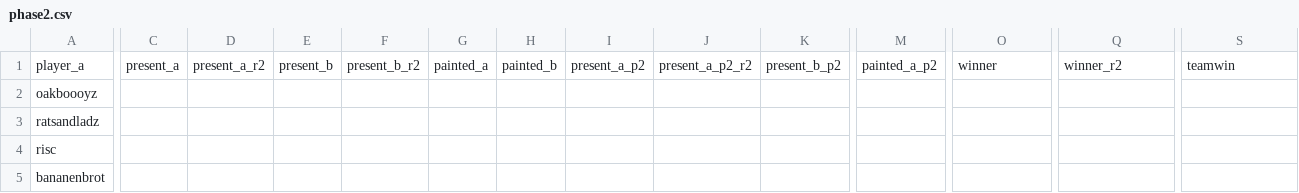
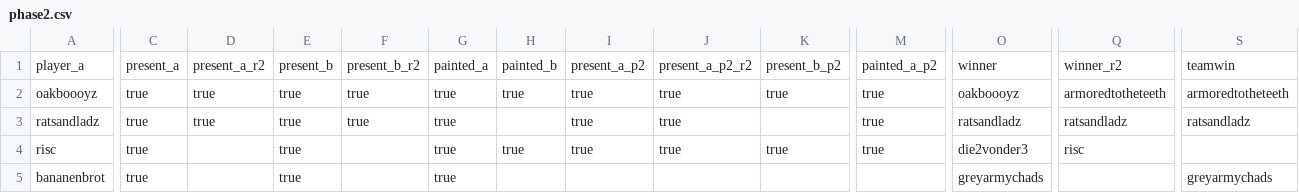
Before and after one commit to sigmareskaliert/sigmareskaliert, a CSV file: _data/pairings/phase2.csv, drawn as a sheet; only a part is shown, gaps mark what is left out; the diff covers the shown part only; the diff names each change by its address in the sheet, - before the commit and + after, or states it on an @@ line.

```diff
--- a/_data/pairings/phase2.csv
+++ b/_data/pairings/phase2.csv
-C2:C5: (empty)
+C2:C5: true
-D2:D3: (empty)
+D2:D3: true
-E2:E5: (empty)
+E2:E5: true
-F2:F3: (empty)
+F2:F3: true
-G2:G5: (empty)
+G2:G5: true
-H2: (empty)
+H2: true
-I2:I4: (empty)
+I2:I4: true
-J2:J4: (empty)
+J2:J4: true
-K2: (empty)
+K2: true
-M2:M4: (empty)
+M2:M4: true
-O2: (empty)
+O2: oakboooyz
-Q2: (empty)
+Q2: armoredtotheteeth
-S2: (empty)
+S2: armoredtotheteeth
-O3: (empty)
+O3: ratsandladz
-Q3: (empty)
+Q3: ratsandladz
-S3: (empty)
+S3: ratsandladz
-H4: (empty)
+H4: true
-K4: (empty)
+K4: true
-O4: (empty)
+O4: die2vonder3
-Q4: (empty)
+Q4: risc
-O5: (empty)
+O5: greyarmychads
-S5: (empty)
+S5: greyarmychads
```
Also changed, not shown: 68 edited cells elsewhere in this file, 1 other file.
